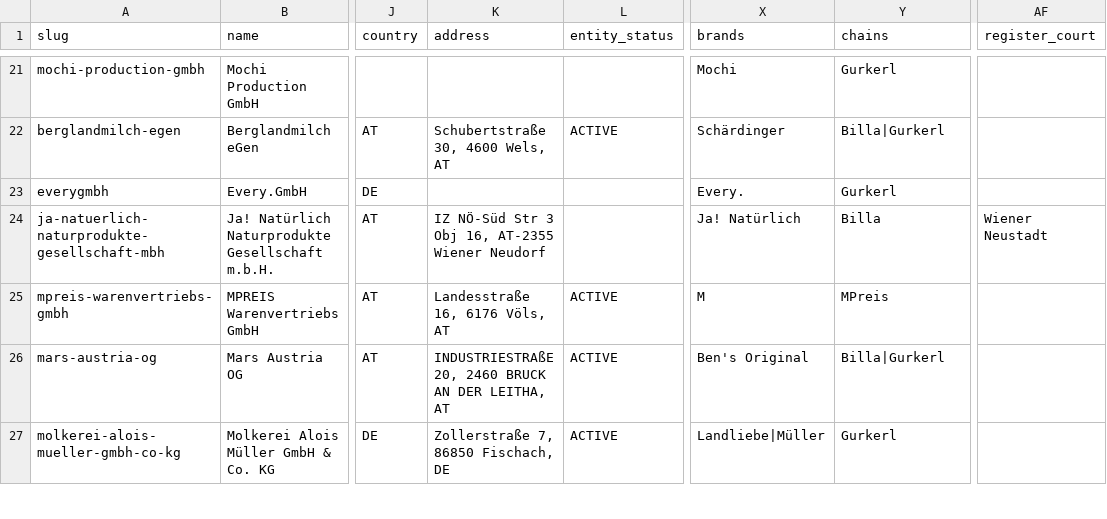
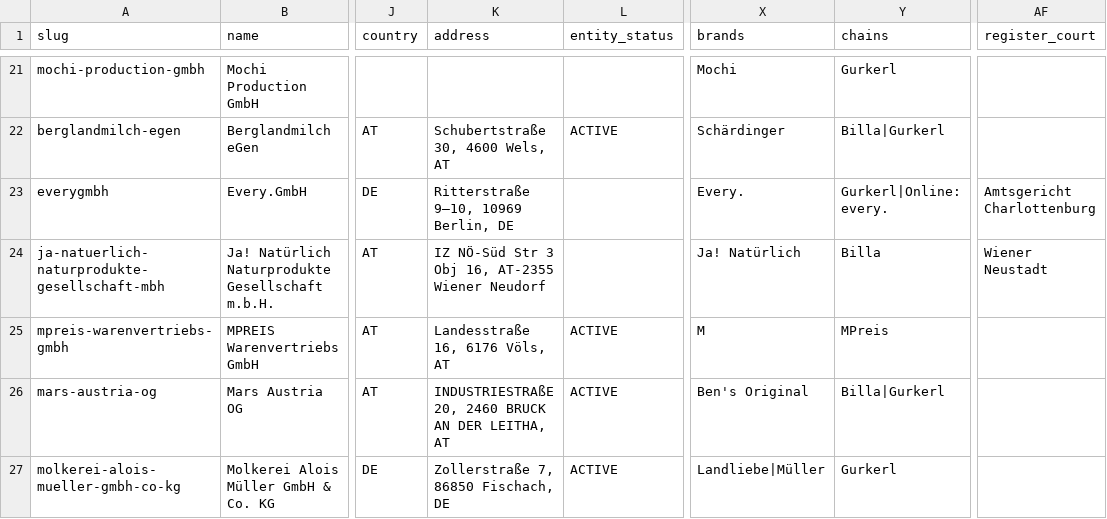
Before and after one commit to servas-ai/fertiggerichte-daten, a CSV file: data/companies.csv, drawn as a sheet; only a part is shown, gaps mark what is left out; the diff names each change by its address in the sheet, - before the commit and + after, or states it on an @@ line.

Commit message:
Daten-Squad T0341: new online provider every. (every-foods.com, Every. GmbH Berlin HRB 221768 B) — 50 frozen plant-based ready meals shipped to AT (DPD per eat.every-foods.com shipping policy; AGB DE-only conflict documented) with single price (median 8,99 €), weight, nutrition/100 g, ingredients, preparation and HEAD-200 packshot from public Shopify products.json + product pages (food-connectors every bab2e1d); 4 candidates without published nutrition dropped; online meal-prep rows 290→340; every-foods logo aliases; Every. GmbH address/management/register court from Impressum; Little Lunch/Dinnerly probe notes

```diff
--- a/data/companies.csv
+++ b/data/companies.csv
-K23 (address): (empty)
+K23 (address): Ritterstraße 9–10, 10969 Berlin, DE
-Y23 (chains): Gurkerl
+Y23 (chains): Gurkerl|Online: every.
-AF23 (register_court): (empty)
+AF23 (register_court): Amtsgericht Charlottenburg
```
Also changed, not shown: data/logos.csv, 7 other files.
